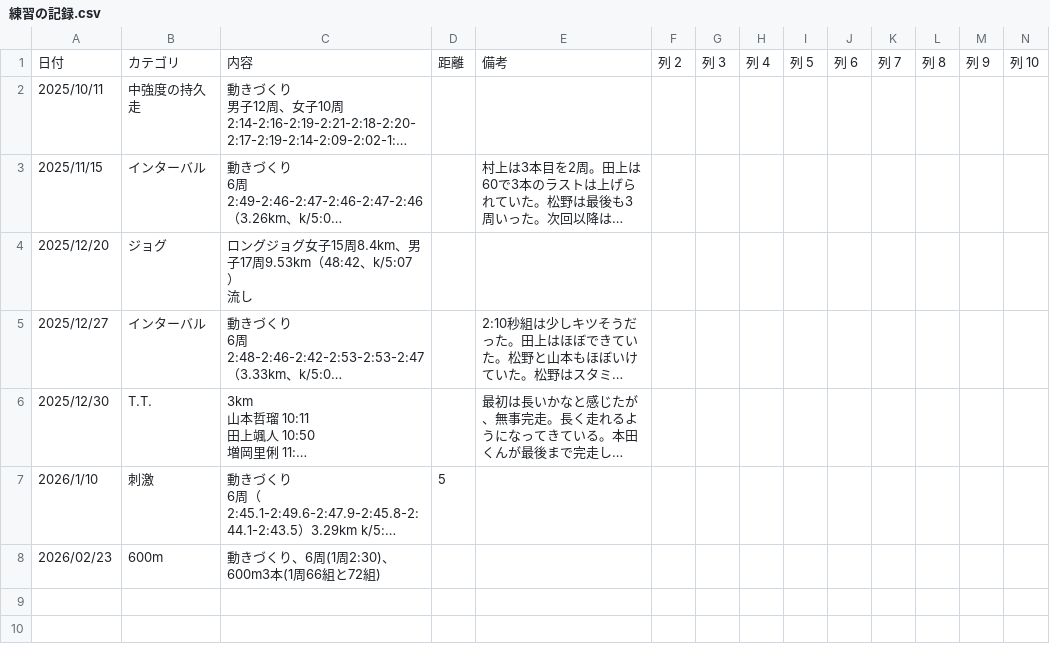
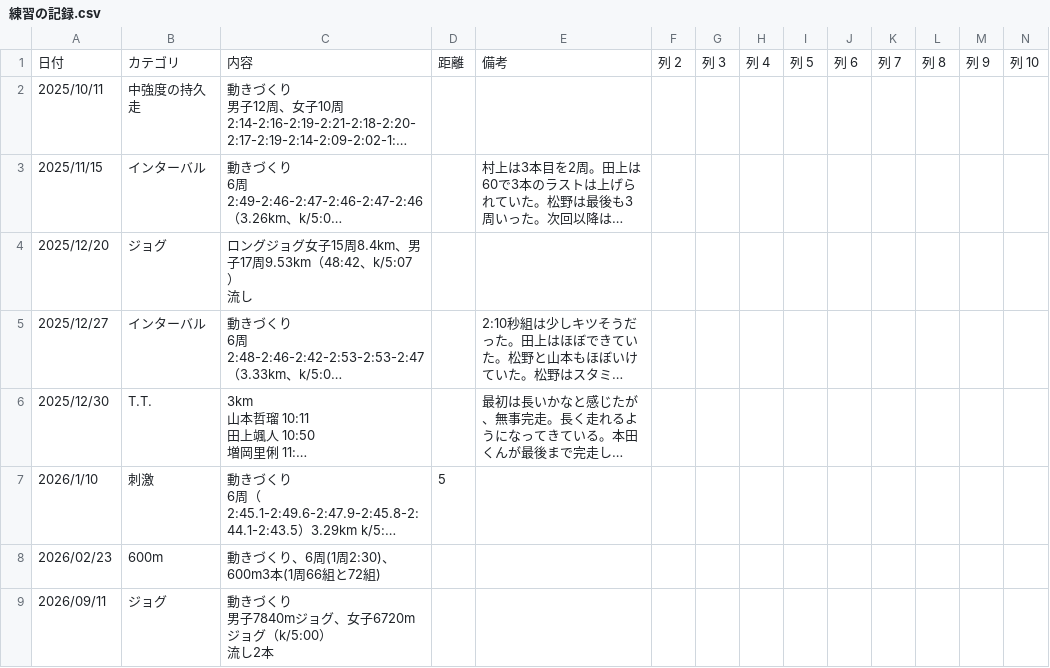
Before and after one commit to tatsuki-github/INBOX, a CSV file: input/external/drive/shared/練習/練習の記録.csv, drawn as a sheet; only a part is shown; long unchanged cells end in …; rows hold the shown columns only; ↵ is a line break in a cell; the diff names each change by its address in the sheet, - before the commit and + after, or states it on an @@ line.

```diff
--- a/input/external/drive/shared/練習/練習の記録.csv
+++ b/input/external/drive/shared/練習/練習の記録.csv
+row 9: 2026/09/11 | ジョグ | 動きづくり ↵ 男子7840mジョグ、女子6720mジョグ（k/5:00） ↵ 流し2本
```
Also changed, not shown: 1 other file.
